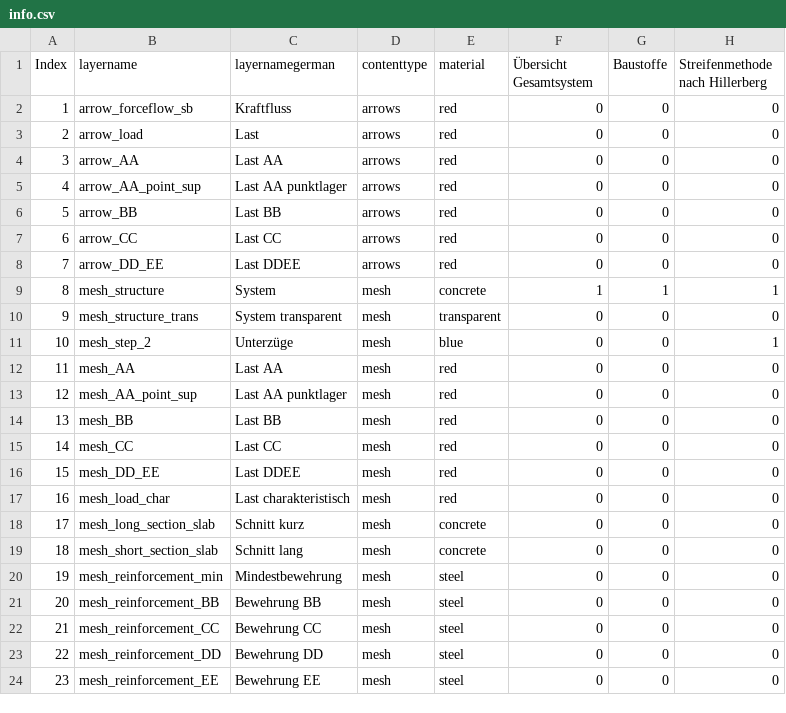
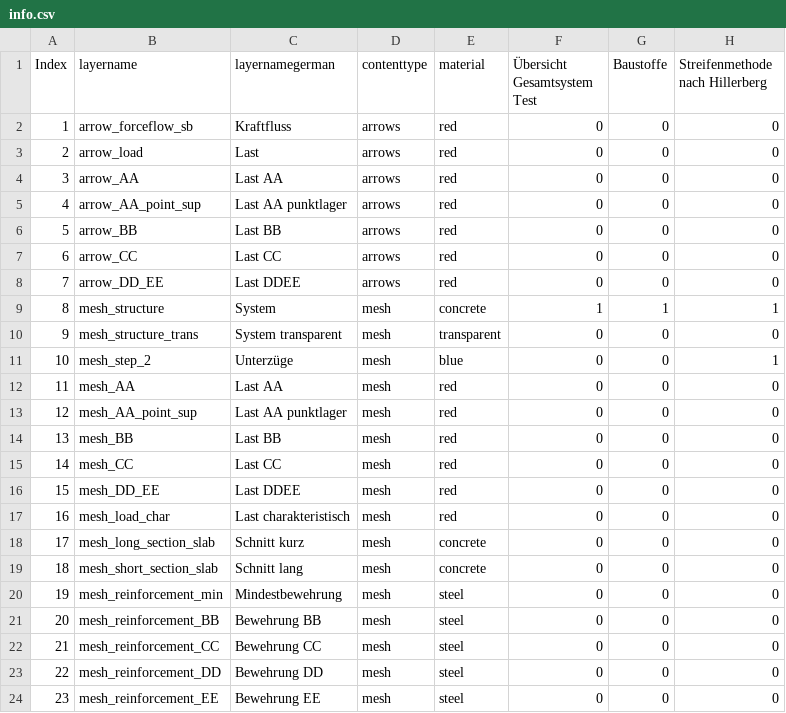
Before and after one commit to kfmResearch/XR-Apps, a CSV file: 04_strip_method/csv/info.csv, drawn as a sheet; only a part is shown; the diff names each change by its address in the sheet, - before the commit and + after, or states it on an @@ line.

Commit message:
updated info.csv

```diff
--- a/04_strip_method/csv/info.csv
+++ b/04_strip_method/csv/info.csv
-F1: Übersicht Gesamtsystem
+F1: Übersicht Gesamtsystem Test
```
